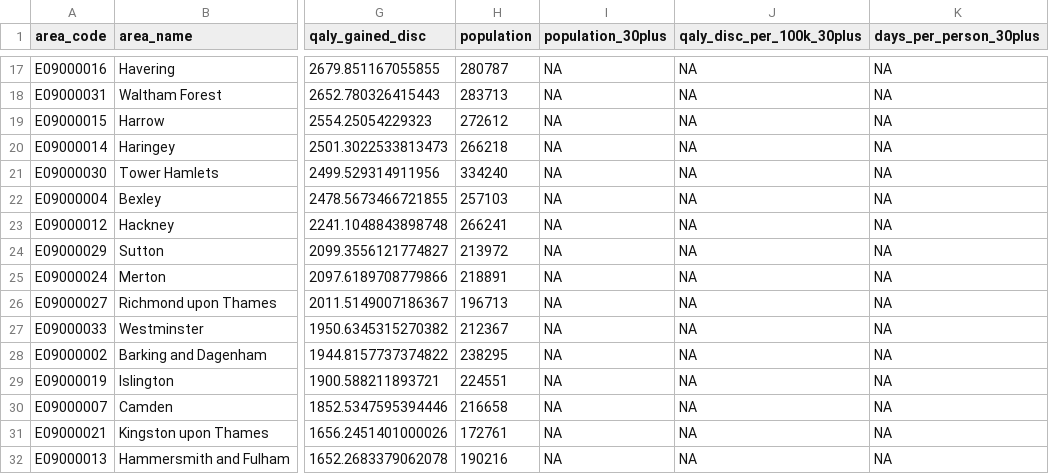
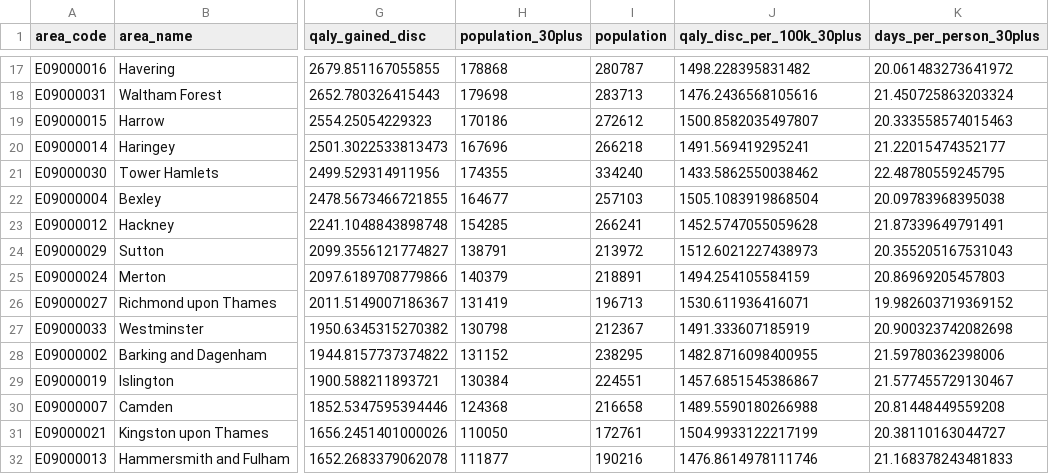
Before and after one commit to LKOTA97/london-air-health, a CSV file: outputs/results_borough.csv, drawn as a sheet; only a part is shown, gaps mark what is left out; removed rows and columns are numbered as before the commit, all else as after; the diff covers the shown part only; the diff names each change by its address in the sheet, - before the commit and + after, or states it on an @@ line.

Commit message:
Act on the independent model review and finish the dashboard pages
An independent Python re-implementation written only from the model
specification matched the R model in all nine scenarios (London
discounted QALYs agree to 12 significant figures). The code review found
one bug, empty 30+ populations in the results files, fixed in the
previous commit with a regression test.

Changes from the methods review:
- Break-even framing: the annual figure now states that H years of
  spending buy a lasting cut. New alternative view where the cut lasts
  only while paid for and fades on the same lag (lag(t) - lag(t - H)):
  64.1m, 68.2m and 70.5m a year over 10, 20 and 30 years, so the horizon
  barely matters (outputs/breakeven_temporary_cut.csv).
- Discount scenarios split by source: NICE PMG20 1.5% for costs and
  health (177.4m) and Green Book 1.5% for health only (214.3m). I had
  cited PMG20 for the Green Book version.
- EQ-5D-3L moved out of the tornado into outputs/comparisons.csv: a
  different value set, not an uncertainty.
- Societal value uses Green Book conventions (health discounted at 1.5%).
- PSA interval labelled as hazard-ratio uncertainty only; limitations add
  migration, population scope, period mortality, perspective, and why the
  result is "likely conservative" rather than a strict lower bound.
- Safety checks for the SMR join and open-cohort entry years.

Dashboard: Boroughs (map, ranked bar of all 32 boroughs, searchable
table), Deprivation (IMD 2025 scatter, r = 0.65, thirds from SQL 03),
Respiratory admissions (descriptive scatters), value page (borough
results, horizon table, tornado, acceptability curve, assumptions from
parameters.csv), Methods and sources. Checked at 1366px and 390px.
All 110 test expectations pass.

```diff
--- a/outputs/results_borough.csv
+++ b/outputs/results_borough.csv
+column H (population_30plus), rows 17-32: 178868 | 179698 | 170186 | 167696 | 174355 | 164677 | 154285 | 138791 | 140379 | 131419 | 130798 | 131152 | 130384 | 124368 | 110050 | 111877
-column I (population_30plus), rows 17-32: all NA
-J17 (qaly_disc_per_100k_30plus): NA
+J17 (qaly_disc_per_100k_30plus): 1498.228395831482
-K17 (days_per_person_30plus): NA
+K17 (days_per_person_30plus): 20.061483273641972
-J18 (qaly_disc_per_100k_30plus): NA
+J18 (qaly_disc_per_100k_30plus): 1476.2436568105616
-K18 (days_per_person_30plus): NA
+K18 (days_per_person_30plus): 21.450725863203324
-J19 (qaly_disc_per_100k_30plus): NA
+J19 (qaly_disc_per_100k_30plus): 1500.8582035497807
-K19 (days_per_person_30plus): NA
+K19 (days_per_person_30plus): 20.333558574015463
-J20 (qaly_disc_per_100k_30plus): NA
+J20 (qaly_disc_per_100k_30plus): 1491.569419295241
-K20 (days_per_person_30plus): NA
+K20 (days_per_person_30plus): 21.22015474352177
-J21 (qaly_disc_per_100k_30plus): NA
+J21 (qaly_disc_per_100k_30plus): 1433.5862550038462
-K21 (days_per_person_30plus): NA
+K21 (days_per_person_30plus): 22.48780559245795
-J22 (qaly_disc_per_100k_30plus): NA
+J22 (qaly_disc_per_100k_30plus): 1505.1083919868504
-K22 (days_per_person_30plus): NA
+K22 (days_per_person_30plus): 20.09783968395038
-J23 (qaly_disc_per_100k_30plus): NA
+J23 (qaly_disc_per_100k_30plus): 1452.5747055059628
-K23 (days_per_person_30plus): NA
+K23 (days_per_person_30plus): 21.87339649791491
-J24 (qaly_disc_per_100k_30plus): NA
+J24 (qaly_disc_per_100k_30plus): 1512.6021227438973
-K24 (days_per_person_30plus): NA
+K24 (days_per_person_30plus): 20.355205167531043
-J25 (qaly_disc_per_100k_30plus): NA
+J25 (qaly_disc_per_100k_30plus): 1494.254105584159
-K25 (days_per_person_30plus): NA
+K25 (days_per_person_30plus): 20.86969205457803
-J26 (qaly_disc_per_100k_30plus): NA
+J26 (qaly_disc_per_100k_30plus): 1530.611936416071
-K26 (days_per_person_30plus): NA
+K26 (days_per_person_30plus): 19.982603719369152
-J27 (qaly_disc_per_100k_30plus): NA
+J27 (qaly_disc_per_100k_30plus): 1491.333607185919
-K27 (days_per_person_30plus): NA
+K27 (days_per_person_30plus): 20.900323742082698
-J28 (qaly_disc_per_100k_30plus): NA
+J28 (qaly_disc_per_100k_30plus): 1482.8716098400955
-K28 (days_per_person_30plus): NA
+K28 (days_per_person_30plus): 21.59780362398006
-J29 (qaly_disc_per_100k_30plus): NA
+J29 (qaly_disc_per_100k_30plus): 1457.6851545386867
-K29 (days_per_person_30plus): NA
+K29 (days_per_person_30plus): 21.577455729130467
-J30 (qaly_disc_per_100k_30plus): NA
+J30 (qaly_disc_per_100k_30plus): 1489.5590180266988
-K30 (days_per_person_30plus): NA
+K30 (days_per_person_30plus): 20.81448449559208
-J31 (qaly_disc_per_100k_30plus): NA
+J31 (qaly_disc_per_100k_30plus): 1504.9933122217199
-K31 (days_per_person_30plus): NA
+K31 (days_per_person_30plus): 20.38110163044727
-J32 (qaly_disc_per_100k_30plus): NA
+J32 (qaly_disc_per_100k_30plus): 1476.8614978111746
-K32 (days_per_person_30plus): NA
+K32 (days_per_person_30plus): 21.168378243481833
```
Also changed, not shown: 34 edited cells elsewhere in this file, model/parameters.csv, outputs/oneway.csv, 11 other files.
